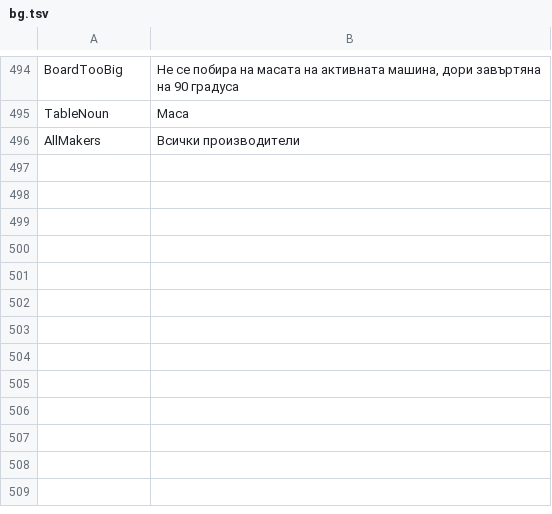
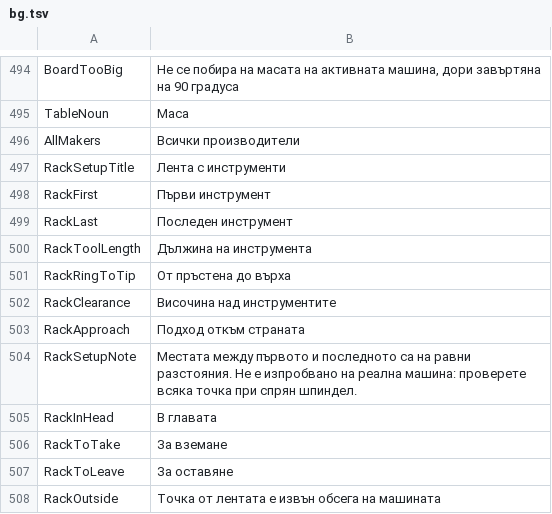
Before and after one commit to JuanenRac/EH3D-COMMON, a TSV file: crates/view/locales/bg.tsv, drawn as a sheet; only a part is shown, gaps mark what is left out; the diff names each change by its address in the sheet, - before the commit and + after, or states it on an @@ line.

```diff
--- a/crates/view/locales/bg.tsv
+++ b/crates/view/locales/bg.tsv
+row 497: RackSetupTitle | Лента с инструменти
+row 498: RackFirst | Първи инструмент
+row 499: RackLast | Последен инструмент
+row 500: RackToolLength | Дължина на инструмента
+row 501: RackRingToTip | От пръстена до върха
+row 502: RackClearance | Височина над инструментите
+row 503: RackApproach | Подход откъм страната
+row 504: RackSetupNote | Местата между първото и последното са на равни разстояния. Не е изпробвано на реална машина: проверете всяка точка при спрян шпиндел.
+row 505: RackInHead | В главата
+row 506: RackToTake | За вземане
+row 507: RackToLeave | За оставяне
+row 508: RackOutside | Точка от лентата е извън обсега на машината
```
Also changed, not shown: crates/view/locales/el.tsv, crates/view/locales/ga.tsv, 27 other files.
